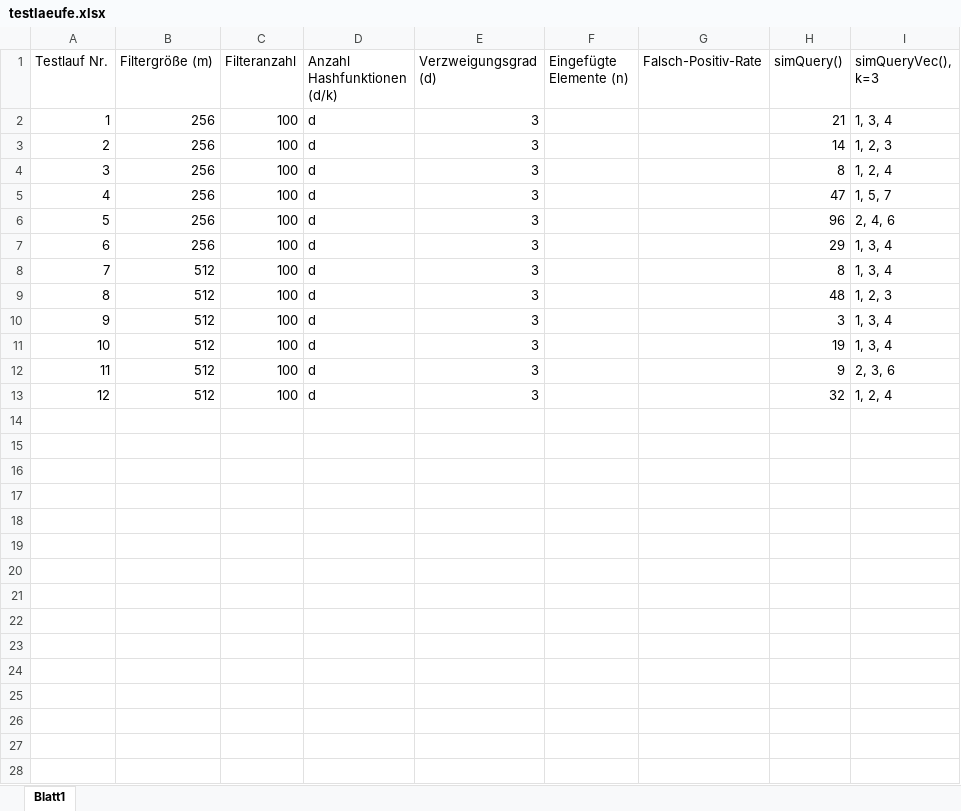
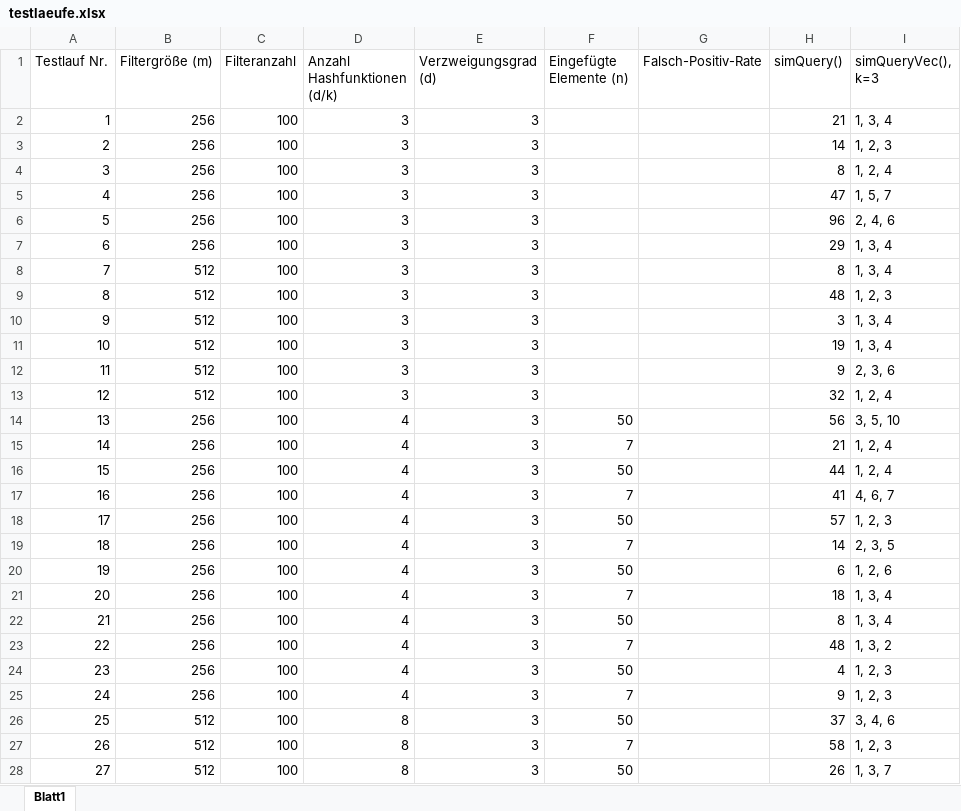
Before and after one commit to missgreenwood/masterarbeit, an Excel workbook: testlaeufe.xlsx, sheet Blatt1, drawn as a sheet; only a part is shown; values as stored, in another font and other column widths than the file's, no borders; the diff covers the shown part only; the diff names each change by its address in the sheet, - before the commit and + after, or states it on an @@ line.

```diff
--- a/testlaeufe.xlsx (sheet Blatt1)
+++ b/testlaeufe.xlsx (sheet Blatt1)
-D2:D13 (Anzahl Hashfunktionen (d/k)): d
+D2:D13 (Anzahl Hashfunktionen (d/k)): 3
+row 14: 13 | 256 | 100 | 4 | 3 | 50 |  | 56 | 3, 5, 10
+row 15: 14 | 256 | 100 | 4 | 3 | 7 |  | 21 | 1, 2, 4
+row 16: 15 | 256 | 100 | 4 | 3 | 50 |  | 44 | 1, 2, 4
+row 17: 16 | 256 | 100 | 4 | 3 | 7 |  | 41 | 4, 6, 7
+row 18: 17 | 256 | 100 | 4 | 3 | 50 |  | 57 | 1, 2, 3
+row 19: 18 | 256 | 100 | 4 | 3 | 7 |  | 14 | 2, 3, 5
+row 20: 19 | 256 | 100 | 4 | 3 | 50 |  | 6 | 1, 2, 6
+row 21: 20 | 256 | 100 | 4 | 3 | 7 |  | 18 | 1, 3, 4
+row 22: 21 | 256 | 100 | 4 | 3 | 50 |  | 8 | 1, 3, 4
+row 23: 22 | 256 | 100 | 4 | 3 | 7 |  | 48 | 1, 3, 2
+row 24: 23 | 256 | 100 | 4 | 3 | 50 |  | 4 | 1, 2, 3
+row 25: 24 | 256 | 100 | 4 | 3 | 7 |  | 9 | 1, 2, 3
+row 26: 25 | 512 | 100 | 8 | 3 | 50 |  | 37 | 3, 4, 6
+row 27: 26 | 512 | 100 | 8 | 3 | 7 |  | 58 | 1, 2, 3
+row 28: 27 | 512 | 100 | 8 | 3 | 50 |  | 26 | 1, 3, 7
```
Also changed, not shown: 9 added rows elsewhere in this sheet, 4 other files.
